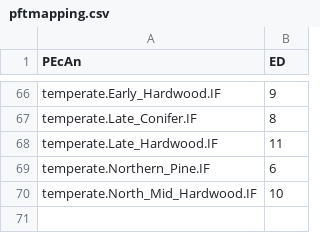
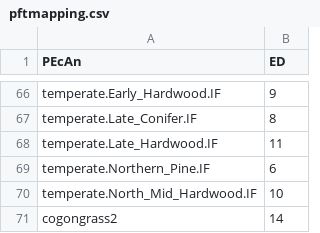
Before and after one commit to Aariq/pecan_ed2, a CSV file: models/ed/data/pftmapping.csv, drawn as a sheet; only a part is shown, gaps mark what is left out.

Commit message:
Update pftmapping.csv

```diff
--- a/models/ed/data/pftmapping.csv
+++ b/models/ed/data/pftmapping.csv
@@ -70 +70,2 @@ temperate.Northern_Pine.IF;6
 temperate.North_Mid_Hardwood.IF;10
+cogongrass2;14
```
